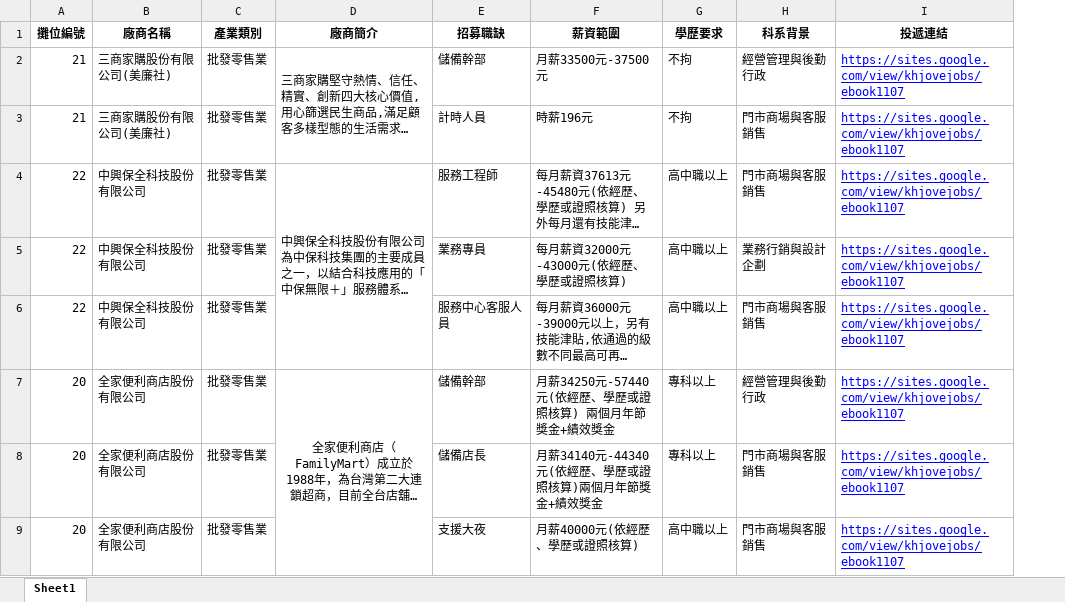
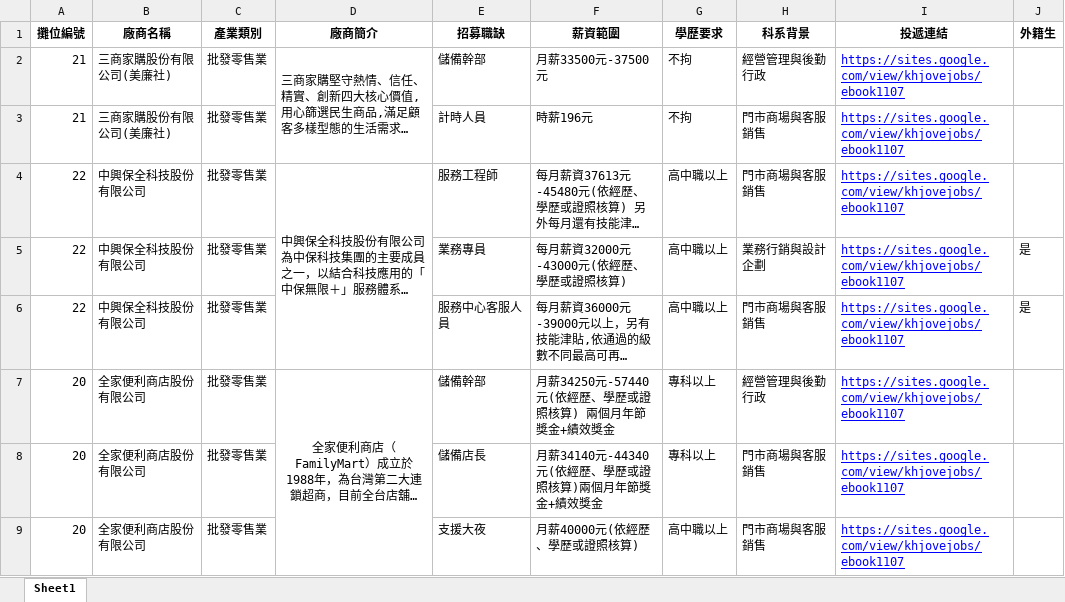
Before and after one commit to design-your-life-studio/Job-Island, an Excel workbook: 廠商資料.xlsx, sheet Sheet1, drawn as a sheet; only a part is shown; long unchanged cells end in …; values as stored, in another font and other column widths than the file's, no borders; charts and pictures not drawn; the diff names each change by its address in the sheet, - before the commit and + after, or states it on an @@ line.

Commit message:
Add files via upload

```diff
--- a/廠商資料.xlsx (sheet Sheet1)
+++ b/廠商資料.xlsx (sheet Sheet1)
+column J (外籍生), rows 5-6: 是 | 是
```
Also changed, not shown: charts or pictures.
